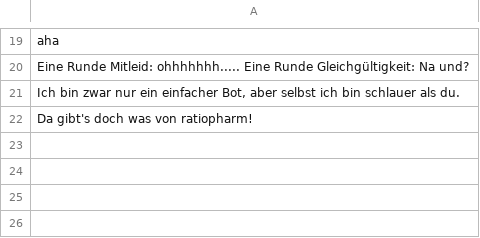
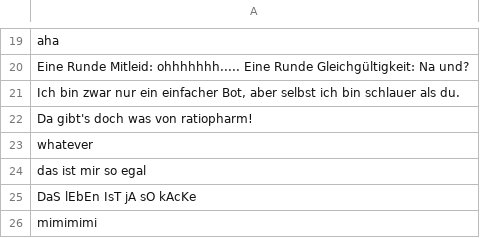
Before and after one commit to TabbyXY/groupInvite, a CSV file: answers.csv, drawn as a sheet; only a part is shown, gaps mark what is left out.

```diff
--- a/answers.csv
+++ b/answers.csv
@@ -22 +22,5 @@ Eine Runde Mitleid: ohhhhhhh..... Eine Runde Gleichgültigkeit: Na und?
 Da gibt's doch was von ratiopharm!
+whatever
+das ist mir so egal
+DaS lEbEn IsT jA sO kAcKe
+mimimimi
```
Also changed, not shown: 2 other files.
